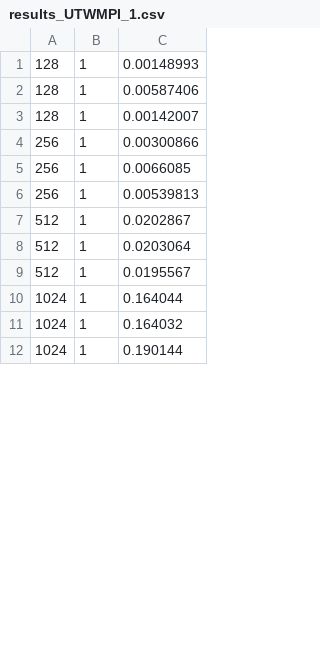
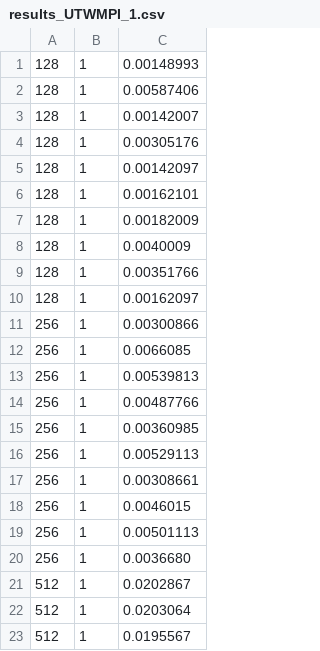
Before and after one commit to nicolaemmolo/SPM_Project, a CSV file: project/results_UTWMPI_1.csv, drawn as a sheet; only a part is shown; the shorter side is filled out with more unchanged rows; the diff covers the shown part only; the diff names each change by its address in the sheet, - before the commit and + after, or states it on an @@ line.

```diff
--- a/project/results_UTWMPI_1.csv
+++ b/project/results_UTWMPI_1.csv
+row 4: 128 | 1 | 0.00305176
+row 5: 128 | 1 | 0.00142097
+row 6: 128 | 1 | 0.00162101
+row 7: 128 | 1 | 0.00182009
+row 8: 128 | 1 | 0.0040009
+row 9: 128 | 1 | 0.00351766
+row 10: 128 | 1 | 0.00162097
+row 14: 256 | 1 | 0.00487766
+row 15: 256 | 1 | 0.00360985
+row 16: 256 | 1 | 0.00529113
+row 17: 256 | 1 | 0.00308661
+row 18: 256 | 1 | 0.0046015
+row 19: 256 | 1 | 0.00501113
+row 20: 256 | 1 | 0.0036680
```
Also changed, not shown: 28 added rows and 2 edited cells elsewhere in this file, 29 other files.
